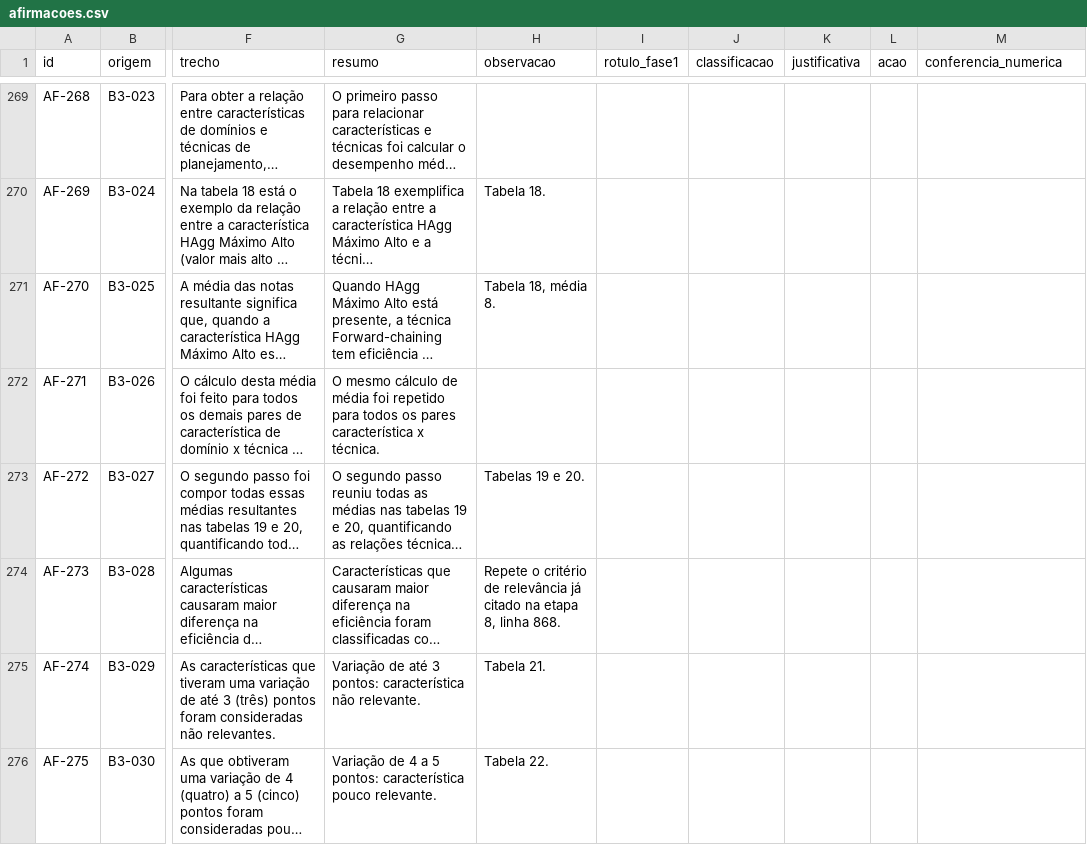
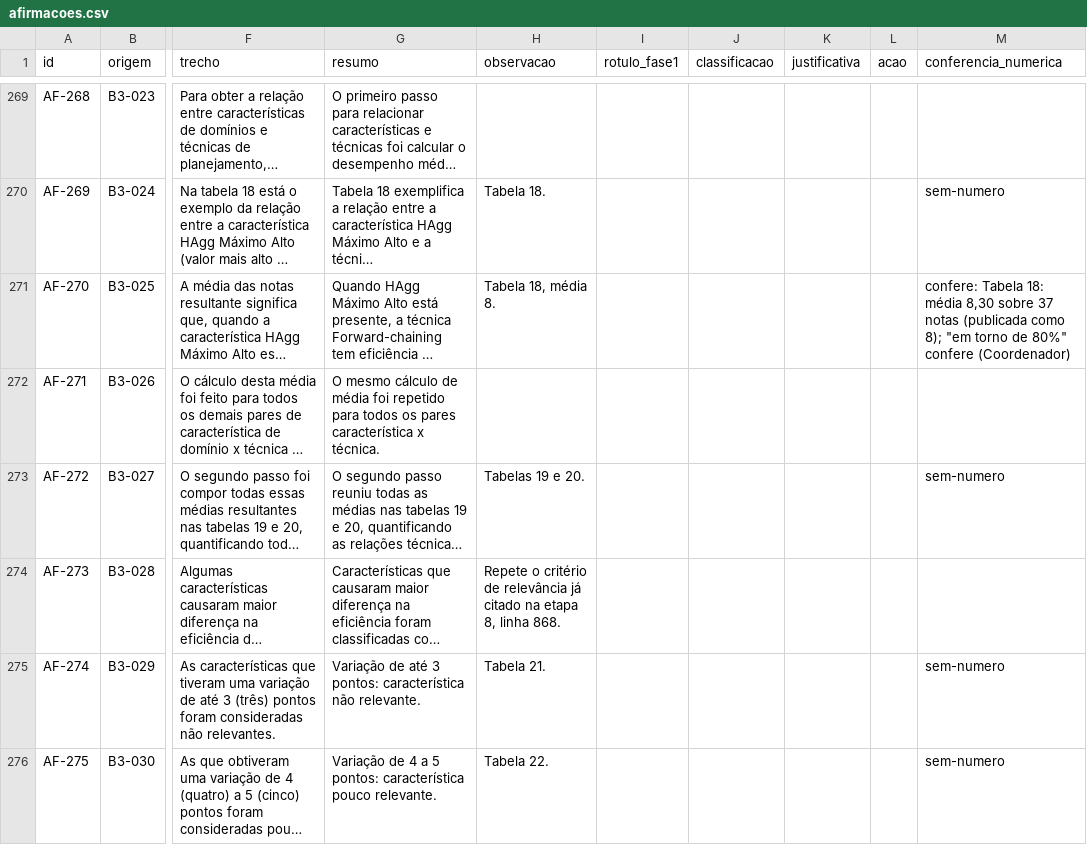
Before and after one commit to mhaddad/mestrado-dominios-planejamento, a CSV file: auditoria/afirmacoes.csv, drawn as a sheet; only a part is shown, gaps mark what is left out; long unchanged cells end in …; the diff covers the shown part only; the diff names each change by its address in the sheet, - before the commit and + after, or states it on an @@ line.

```diff
--- a/auditoria/afirmacoes.csv
+++ b/auditoria/afirmacoes.csv
-M270 (conferencia_numerica): (empty)
+M270 (conferencia_numerica): sem-numero
-M271 (conferencia_numerica): (empty)
+M271 (conferencia_numerica): confere: Tabela 18: média 8,30 sobre 37 notas (publicada como 8); "em torno de 80%" confere (Coordenador)
-M273 (conferencia_numerica): (empty)
+M273 (conferencia_numerica): sem-numero
-M275:M276 (conferencia_numerica): (empty)
+M275:M276 (conferencia_numerica): sem-numero
```
Also changed, not shown: 101 edited cells elsewhere in this file, 22 other files.
